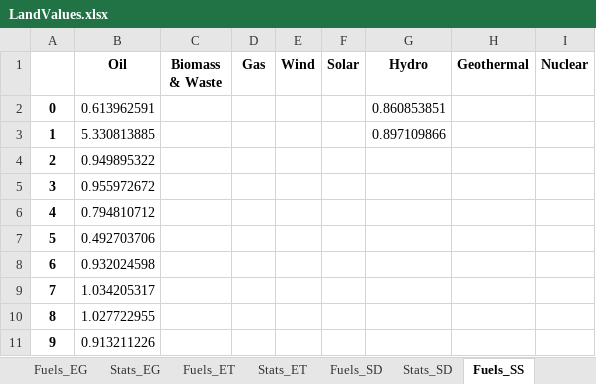
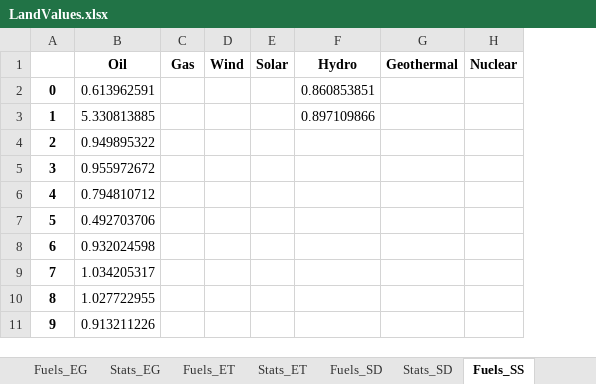
Before and after one commit to apieruzzi/TEMBA_FPV, an Excel workbook: LandValue/LandValues.xlsx, sheet Fuels_SS, drawn as a sheet; values as stored, in another font and other column widths than the file's, no borders; the diff names each change by its address in the sheet, - before the commit and + after, or states it on an @@ line.

```diff
--- a/LandValue/LandValues.xlsx (sheet Fuels_SS)
+++ b/LandValue/LandValues.xlsx (sheet Fuels_SS)
-column C (Biomass & Waste), empty
```
Also changed, not shown: sheet Stats_ENB, sheet Fuels_SD, sheet Fuels_ET, sheet Fuels_EG, sheet Fuels_ENB, 25 other files.
